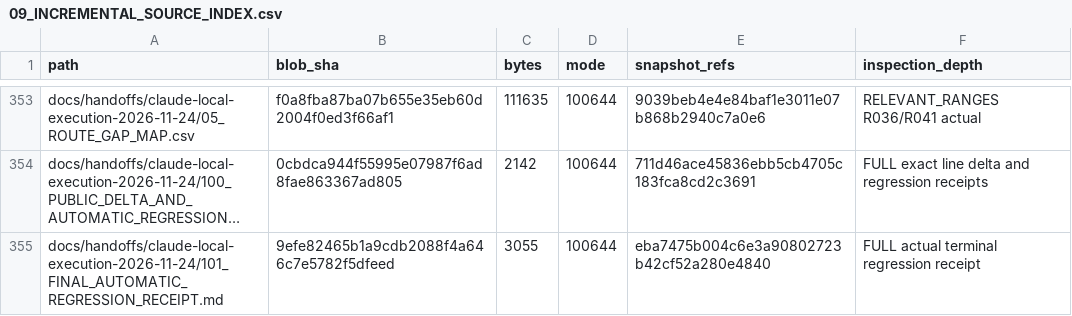
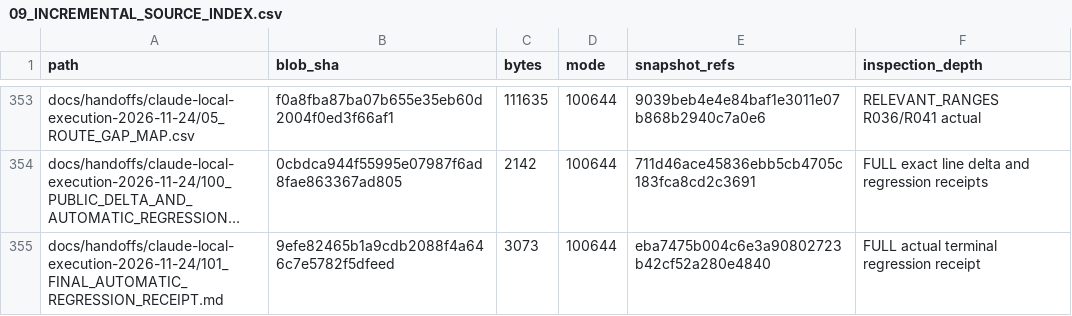
Before and after one commit to newonathe/OrgResource, a CSV file: docs/project-continuity/09_INCREMENTAL_SOURCE_INDEX.csv, drawn as a sheet; only a part is shown, gaps mark what is left out; long unchanged cells end in …; the diff names each change by its address in the sheet, - before the commit and + after, or states it on an @@ line.

Commit message:
Correct UTF-8 byte count in source index [skip ci]

```diff
--- a/docs/project-continuity/09_INCREMENTAL_SOURCE_INDEX.csv
+++ b/docs/project-continuity/09_INCREMENTAL_SOURCE_INDEX.csv
-C355 (bytes): 3055
+C355 (bytes): 3073
```
